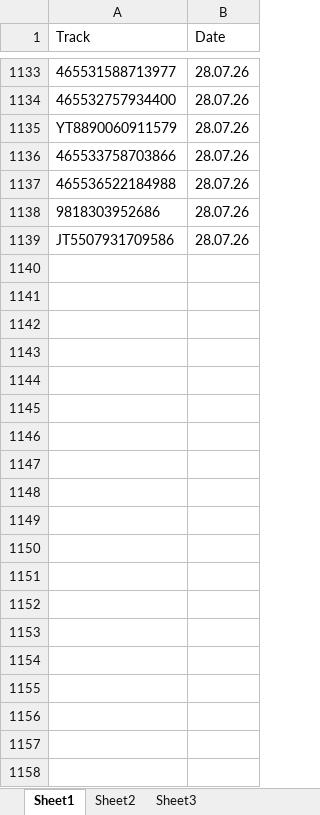
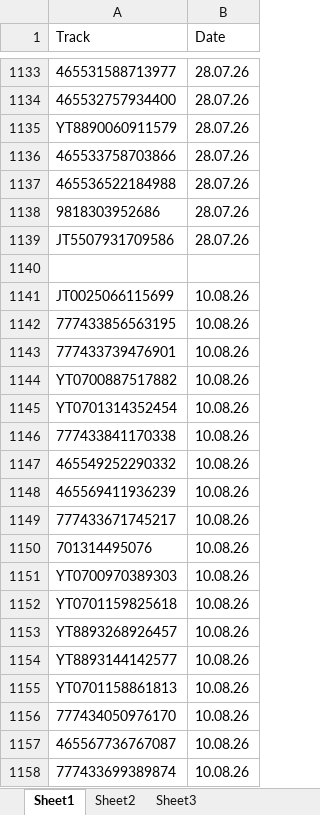
Before and after one commit to Aminjon7-create/cargo1001, an Excel workbook: on_the_way.xlsx, sheet Sheet1, drawn as a sheet; only a part is shown, gaps mark what is left out; values as stored, in another font and other column widths than the file's, no borders; the diff covers the shown part only; the diff names each change by its address in the sheet, - before the commit and + after, or states it on an @@ line.

```diff
--- a/on_the_way.xlsx (sheet Sheet1)
+++ b/on_the_way.xlsx (sheet Sheet1)
+row 1140: (empty)
+row 1141: JT0025066115699 | 10.08.26
+row 1142: 777433856563195 | 10.08.26
+row 1143: 777433739476901 | 10.08.26
+row 1144: YT0700887517882 | 10.08.26
+row 1145: YT0701314352454 | 10.08.26
+row 1146: 777433841170338 | 10.08.26
+row 1147: 465549252290332 | 10.08.26
+row 1148: 465569411936239 | 10.08.26
+row 1149: 777433671745217 | 10.08.26
+row 1150: 701314495076 | 10.08.26
+row 1151: YT0700970389303 | 10.08.26
+row 1152: YT0701159825618 | 10.08.26
+row 1153: YT8893268926457 | 10.08.26
+row 1154: YT8893144142577 | 10.08.26
+row 1155: YT0701158861813 | 10.08.26
+row 1156: 777434050976170 | 10.08.26
+row 1157: 465567736767087 | 10.08.26
+row 1158: 777433699389874 | 10.08.26
```
Also changed, not shown: 79 added rows elsewhere in this sheet, china.xlsx.
